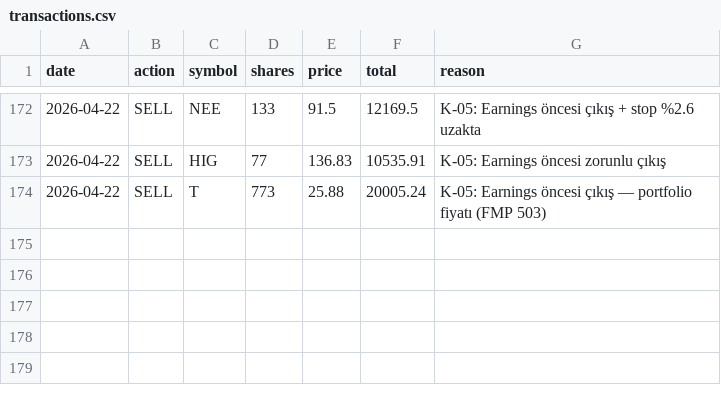
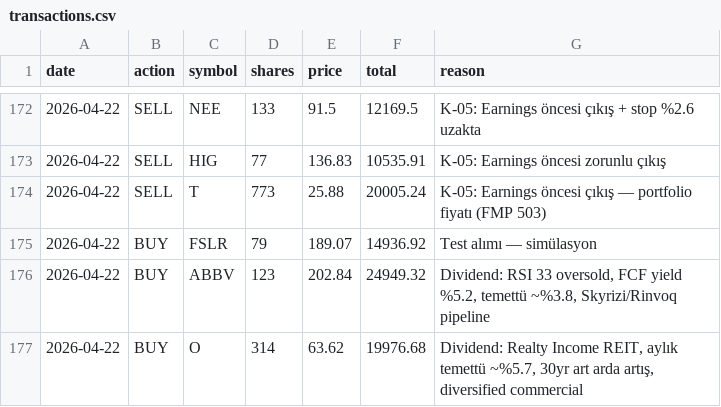
Before and after one commit to zeynelgun-afk/portfolio-tracker, a CSV file: data/transactions.csv, drawn as a sheet; only a part is shown, gaps mark what is left out; the diff names each change by its address in the sheet, - before the commit and + after, or states it on an @@ line.

Commit message:
Dividend alımları + buy_list kalite güncellemesi + filtre düzeltmesi
ALISLAR (Dividend K-05 sonrası nakit konuşlandırma):
  ALIŞ DIVIDEND  ABBV  123 adet @$202.84 = $24,949 | Stop:$192.45 | R:R 2.7:1 (temettü dahil)
  ALIŞ DIVIDEND  O     314 adet @$63.62  = $19,977 | Stop:$61.90  | R:R 5.8:1 (yield dahil)

Gerekçe:
  ABBV: RSI 33 (oversold), FCF yield %5.2, temettü ~%3.8, pipeline güçlü
  O:    Realty Income REIT, aylık temettü ~%5.7, 30 yıl art arda artış

BUY_LIST güncelleme (kalite filtreli):
  Eski: FSLR/CCJ/VKTX gibi teknik:3/10 ya da fundamental:0/10 adaylar
  Yeni: MRVL(7.5), ONTO(6.8), PGR(6.2), CINF(5.8), JNJ(5.5) — koşullu giriş

ORCHESTRATOR düzeltmeleri:
  Fiyat sapma filtresi: %3 → %5 (seans içi normal dalgalanmayı tolere etsin)
  Skor kalite kapısı: score < 4.0 olanlar loglanarak atlansın (sessiz değil)

PORTFÖY DURUMU:
  AGGRESSIVE: 5/6 poz | Nakit $186,720 (%49)
  BALANCED:   4/6 poz | Nakit $58,503  (%55)
  DIVIDEND:   5/6 poz | Nakit $69,632  (%49)
  GENEL: $629,245 | +%4.87

```diff
--- a/data/transactions.csv
+++ b/data/transactions.csv
+row 175: 2026-04-22 | BUY | FSLR | 79 | 189.07 | 14936.92 | Test alımı — simülasyon
+row 176: 2026-04-22 | BUY | ABBV | 123 | 202.84 | 24949.32 | Dividend: RSI 33 oversold, FCF yield %5.2, temettü ~%3.8, Skyrizi/Rinvoq pipeline
+row 177: 2026-04-22 | BUY | O | 314 | 63.62 | 19976.68 | Dividend: Realty Income REIT, aylık temettü ~%5.7, 30yr art arda artış, diversified commercial
```
Also changed, not shown: 4 other files.
